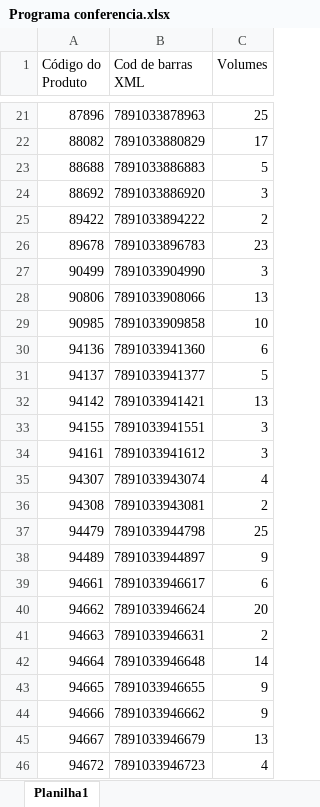
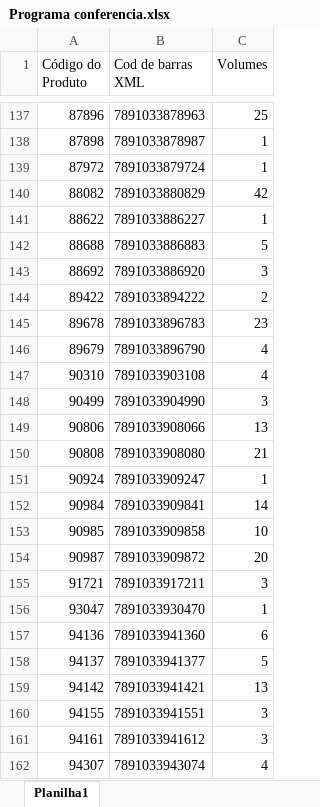
Before and after one commit to brunooliveiragrupoatram-cpu/sistema-conferencia, an Excel workbook: Programa conferencia.xlsx, sheet Planilha1, drawn as a sheet; only a part is shown, gaps mark what is left out; the shorter side is filled out with more unchanged rows; values as stored, in another font and other column widths than the file's, no borders; addresses are those after the commit; the diff covers the shown part only; the diff names each change by its address in the sheet, - before the commit and + after, or states it on an @@ line.

Commit message:
Add files via upload

```diff
--- a/Programa conferencia.xlsx (sheet Planilha1)
+++ b/Programa conferencia.xlsx (sheet Planilha1)
+row 138: 87898 | 7891033878987 | 1
+row 139: 87972 | 7891033879724 | 1
-C140 (Volumes): 17
+C140 (Volumes): 42
+row 141: 88622 | 7891033886227 | 1
+row 146: 89679 | 7891033896790 | 4
+row 147: 90310 | 7891033903108 | 4
+row 150: 90808 | 7891033908080 | 21
+row 151: 90924 | 7891033909247 | 1
+row 152: 90984 | 7891033909841 | 14
+row 154: 90987 | 7891033909872 | 20
+row 155: 91721 | 7891033917211 | 3
+row 156: 93047 | 7891033930470 | 1
```
Also changed, not shown: 119 added rows and 1 edited cell elsewhere in this sheet.
